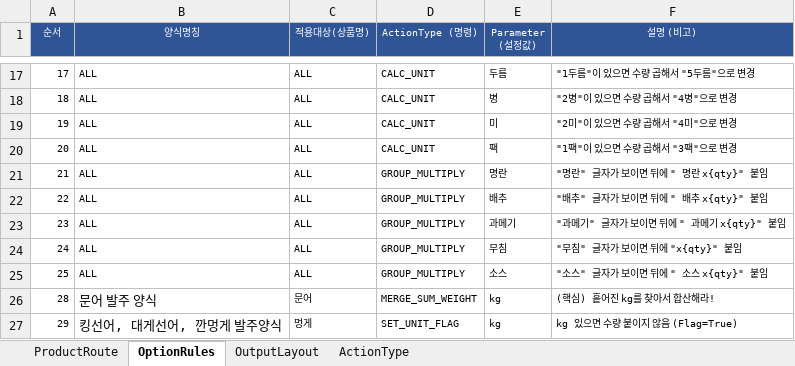
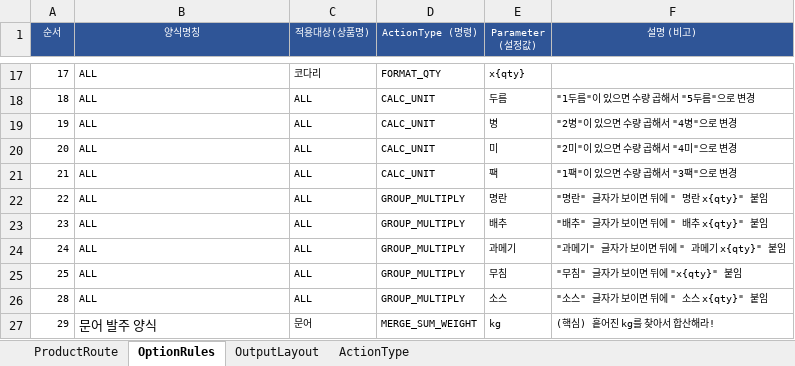
Before and after one commit to faulmann0435/Naver-RPA-v2.0, an Excel workbook: config.xlsx, sheet OptionRules, drawn as a sheet; only a part is shown, gaps mark what is left out; values as stored, in another font and other column widths than the file's, no borders; the diff covers the shown part only; the diff names each change by its address in the sheet, - before the commit and + after, or states it on an @@ line.

```diff
--- a/config.xlsx (sheet OptionRules)
+++ b/config.xlsx (sheet OptionRules)
-C17 (적용대상(상품명)): ALL
+C17 (적용대상(상품명)): 코다리
-D17 (ActionType (명령)): CALC_UNIT
+D17 (ActionType (명령)): FORMAT_QTY
-E17 (Parameter (설정값)): 두름
+E17 (Parameter (설정값)): x{qty}
-F17 (설명 (비고)): "1두름"이 있으면 수량 곱해서 "5두름"으로 변경
+F17 (설명 (비고)): (empty)
-E18 (Parameter (설정값)): 병
+E18 (Parameter (설정값)): 두름
-F18 (설명 (비고)): "2병"이 있으면 수량 곱해서 "4병"으로 변경
+F18 (설명 (비고)): "1두름"이 있으면 수량 곱해서 "5두름"으로 변경
-E19 (Parameter (설정값)): 미
+E19 (Parameter (설정값)): 병
-F19 (설명 (비고)): "2미"이 있으면 수량 곱해서 "4미"으로 변경
+F19 (설명 (비고)): "2병"이 있으면 수량 곱해서 "4병"으로 변경
-E20 (Parameter (설정값)): 팩
+E20 (Parameter (설정값)): 미
-F20 (설명 (비고)): "1팩"이 있으면 수량 곱해서 "3팩"으로 변경
+F20 (설명 (비고)): "2미"이 있으면 수량 곱해서 "4미"으로 변경
-D21 (ActionType (명령)): GROUP_MULTIPLY
+D21 (ActionType (명령)): CALC_UNIT
-E21 (Parameter (설정값)): 명란
+E21 (Parameter (설정값)): 팩
-F21 (설명 (비고)): "명란" 글자가 보이면 뒤에 " 명란 x{qty}" 붙임
+F21 (설명 (비고)): "1팩"이 있으면 수량 곱해서 "3팩"으로 변경
-E22 (Parameter (설정값)): 배추
+E22 (Parameter (설정값)): 명란
-F22 (설명 (비고)): "배추" 글자가 보이면 뒤에 " 배추 x{qty}" 붙임
+F22 (설명 (비고)): "명란" 글자가 보이면 뒤에 " 명란 x{qty}" 붙임
-E23 (Parameter (설정값)): 과메기
+E23 (Parameter (설정값)): 배추
-F23 (설명 (비고)): "과메기" 글자가 보이면 뒤에 " 과메기 x{qty}" 붙임
+F23 (설명 (비고)): "배추" 글자가 보이면 뒤에 " 배추 x{qty}" 붙임
-E24 (Parameter (설정값)): 무침
+E24 (Parameter (설정값)): 과메기
-F24 (설명 (비고)): "무침" 글자가 보이면 뒤에 "x{qty}" 붙임
+F24 (설명 (비고)): "과메기" 글자가 보이면 뒤에 " 과메기 x{qty}" 붙임
-E25 (Parameter (설정값)): 소스
+E25 (Parameter (설정값)): 무침
-F25 (설명 (비고)): "소스" 글자가 보이면 뒤에 " 소스 x{qty}" 붙임
+F25 (설명 (비고)): "무침" 글자가 보이면 뒤에 "x{qty}" 붙임
-B26 (양식명칭): 문어 발주 양식
+B26 (양식명칭): ALL
@@ B26 text size: smaller @@
-C26 (적용대상(상품명)): 문어
+C26 (적용대상(상품명)): ALL
-D26 (ActionType (명령)): MERGE_SUM_WEIGHT
+D26 (ActionType (명령)): GROUP_MULTIPLY
-E26 (Parameter (설정값)): kg
+E26 (Parameter (설정값)): 소스
-F26 (설명 (비고)): (핵심) 흩어진 kg를 찾아서 합산해라!
+F26 (설명 (비고)): "소스" 글자가 보이면 뒤에 " 소스 x{qty}" 붙임
-B27 (양식명칭): 킹선어, 대게선어, 깐멍게 발주양식
+B27 (양식명칭): 문어 발주 양식
-C27 (적용대상(상품명)): 멍게
+C27 (적용대상(상품명)): 문어
-D27 (ActionType (명령)): SET_UNIT_FLAG
+D27 (ActionType (명령)): MERGE_SUM_WEIGHT
-F27 (설명 (비고)): kg 있으면 수량 붙이지 않음 (Flag=True)
+F27 (설명 (비고)): (핵심) 흩어진 kg를 찾아서 합산해라!
```
Also changed, not shown: 1 added row, 46 edited cells and cell formats elsewhere in this sheet.
